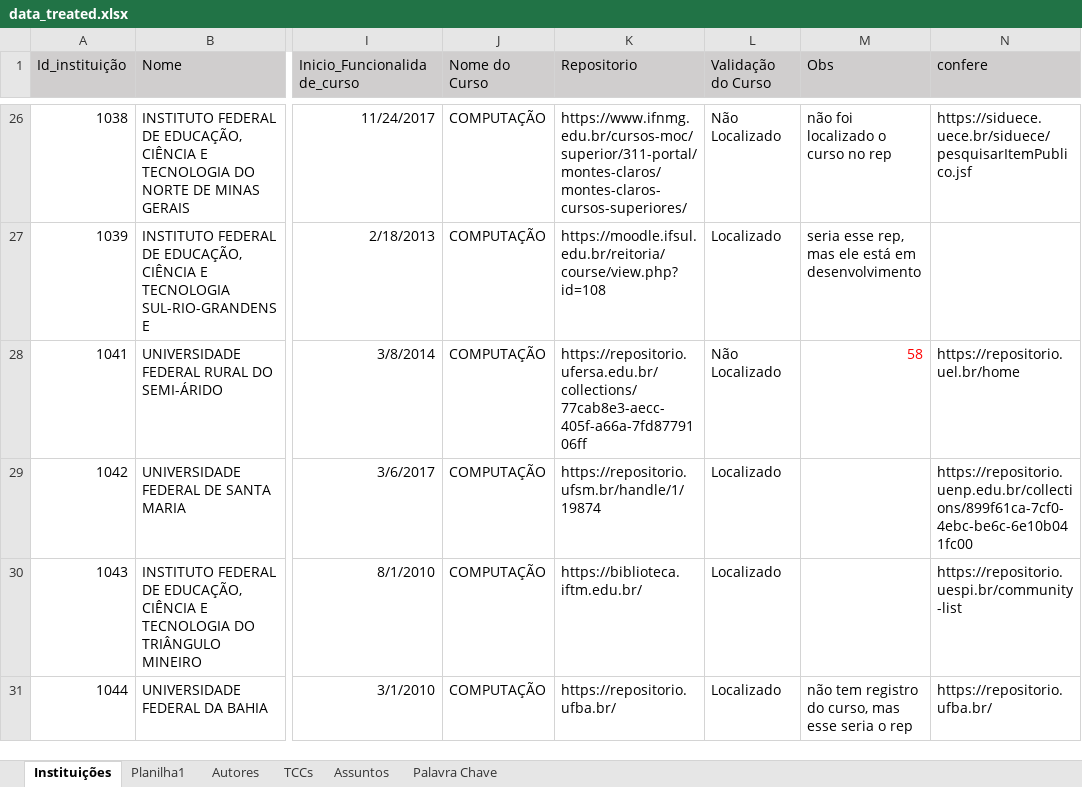
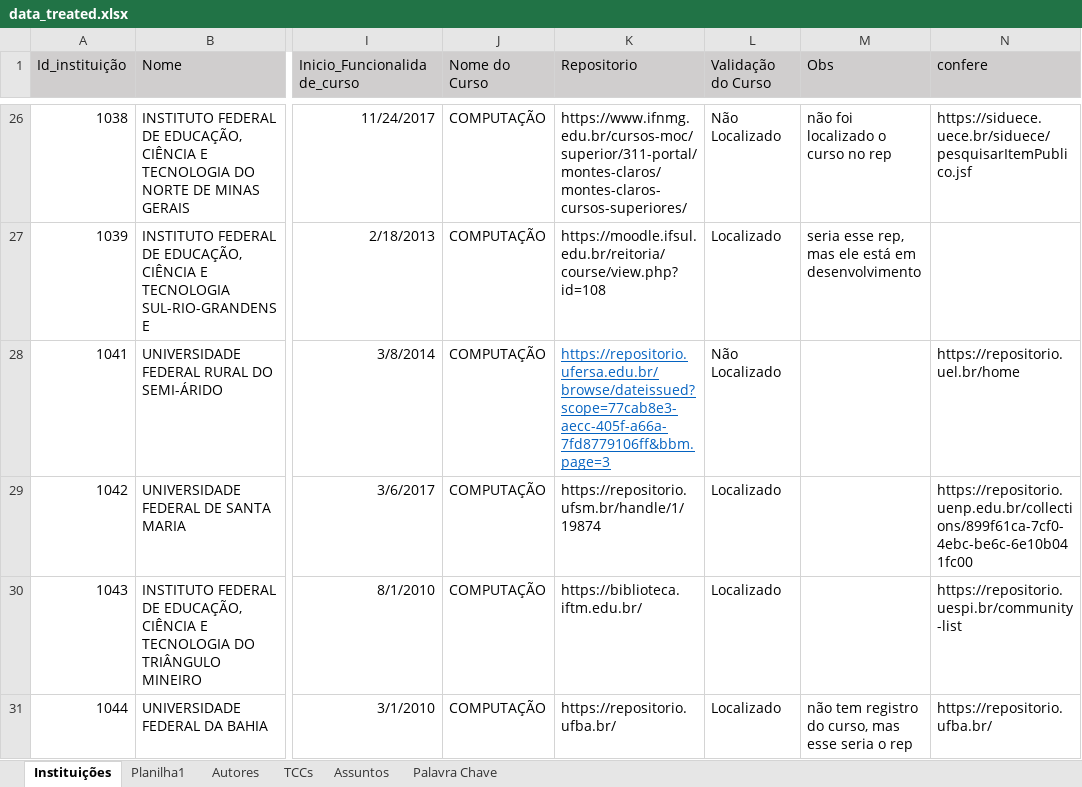
Before and after one commit to Geilsondss/Fluxo_da_Comunicacao_Cientifica_Lic_Comp, an Excel workbook: Data/data_treated.xlsx, sheet Instituições, drawn as a sheet; only a part is shown, gaps mark what is left out; values as stored, in another font and other column widths than the file's, no borders; the diff names each change by its address in the sheet, - before the commit and + after, or states it on an @@ line.

Commit message:
Dados TRATADOS da UFERSA coletados no dia 20/09/25

```diff
--- a/Data/data_treated.xlsx (sheet Instituições)
+++ b/Data/data_treated.xlsx (sheet Instituições)
-K28 (Repositorio): https://repositorio.ufersa.edu.br/collections/77cab8e3-aecc-405f-a66a-7fd8779106ff
+K28 (Repositorio): https://repositorio.ufersa.edu.br/browse/dateissued?scope=77cab8e3-aecc-405f-a66a-7fd8779106ff&bbm.page=3
@@ K28 underline: off → on, text colour: black → #0563C1 @@
-M28 (Obs): 58
+M28 (Obs): (empty)
```
Also changed, not shown: sheet Palavra Chave, sheet TCCs, sheet Autores, sheet Planilha1.
